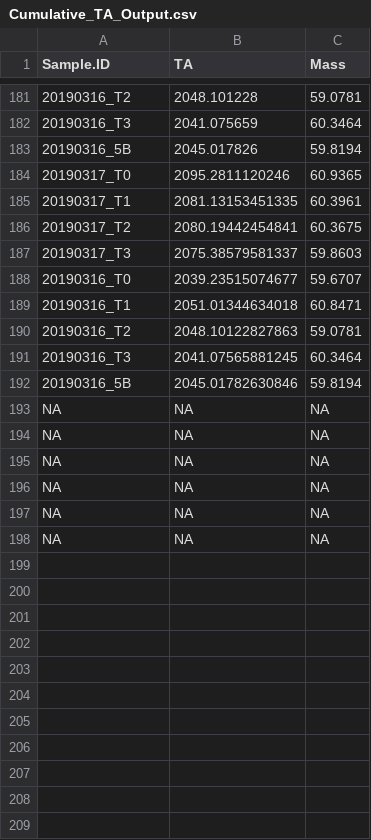
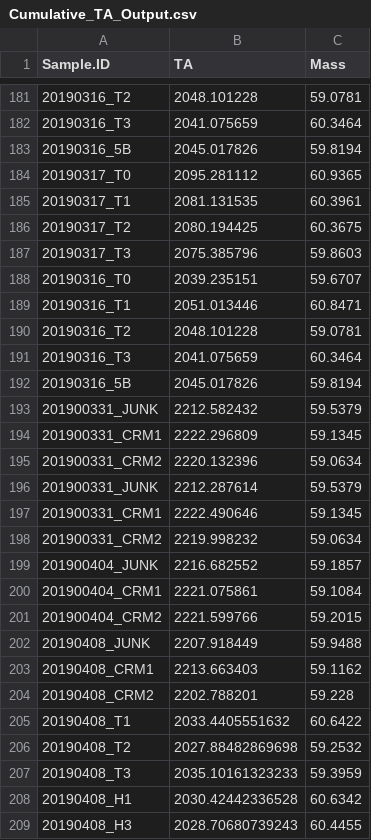
Before and after one commit to SamGurr/Geoduck_transgen_offspring_OA, a CSV file: RAnalysis/Data/Cumulative_TA_Output.csv, drawn as a sheet; only a part is shown, gaps mark what is left out; the diff covers the shown part only.

```diff
--- a/RAnalysis/Data/Cumulative_TA_Output.csv
+++ b/RAnalysis/Data/Cumulative_TA_Output.csv
@@ -183,16 +183,27 @@
 "20190316_5B",2045.017826,59.8194
-"20190317_T0",2095.2811120246,60.9365
-"20190317_T1",2081.13153451335,60.3961
-"20190317_T2",2080.19442454841,60.3675
-"20190317_T3",2075.38579581337,59.8603
-"20190316_T0",2039.23515074677,59.6707
-"20190316_T1",2051.01344634018,60.8471
-"20190316_T2",2048.10122827863,59.0781
-"20190316_T3",2041.07565881245,60.3464
-"20190316_5B",2045.01782630846,59.8194
-NA,NA,NA
-NA,NA,NA
-NA,NA,NA
-NA,NA,NA
-NA,NA,NA
-NA,NA,NA
+"20190317_T0",2095.281112,60.9365
+"20190317_T1",2081.131535,60.3961
+"20190317_T2",2080.194425,60.3675
+"20190317_T3",2075.385796,59.8603
+"20190316_T0",2039.235151,59.6707
+"20190316_T1",2051.013446,60.8471
+"20190316_T2",2048.101228,59.0781
+"20190316_T3",2041.075659,60.3464
+"20190316_5B",2045.017826,59.8194
+"201900331_JUNK",2212.582432,59.5379
+"201900331_CRM1",2222.296809,59.1345
+"201900331_CRM2",2220.132396,59.0634
+"201900331_JUNK",2212.287614,59.5379
+"201900331_CRM1",2222.490646,59.1345
+"201900331_CRM2",2219.998232,59.0634
+"201900404_JUNK",2216.682552,59.1857
+"201900404_CRM1",2221.075861,59.1084
+"201900404_CRM2",2221.599766,59.2015
+"20190408_JUNK",2207.918449,59.9488
+"20190408_CRM1",2213.663403,59.1162
+"20190408_CRM2",2202.788201,59.228
+"20190408_T1",2033.4405551632,60.6422
+"20190408_T2",2027.88482869698,59.2532
+"20190408_T3",2035.10161323233,59.3959
+"20190408_H1",2030.42442336528,60.6342
+"20190408_H3",2028.70680739243,60.4455
```
Also changed, not shown: 6 added rows elsewhere in this file, RAnalysis/Data/Daily_Temp_pH_Sal.csv, RAnalysis/Output/Seawater_chemistry_table_Output_All.csv, 21 other files.
